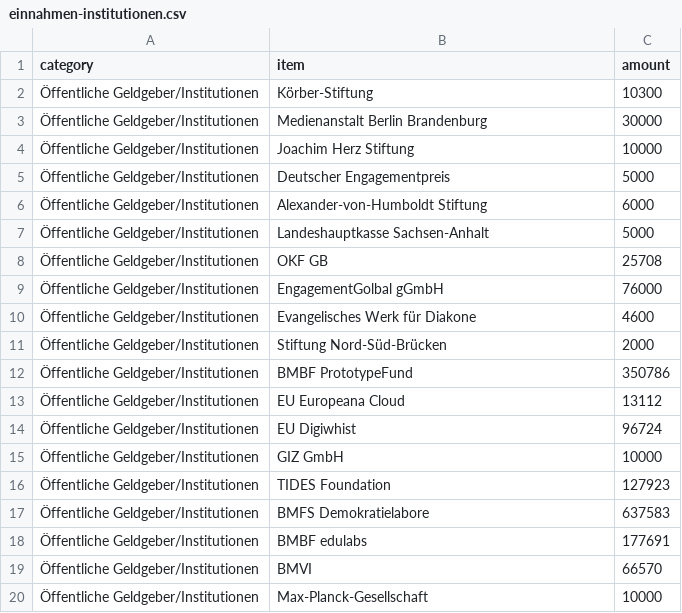
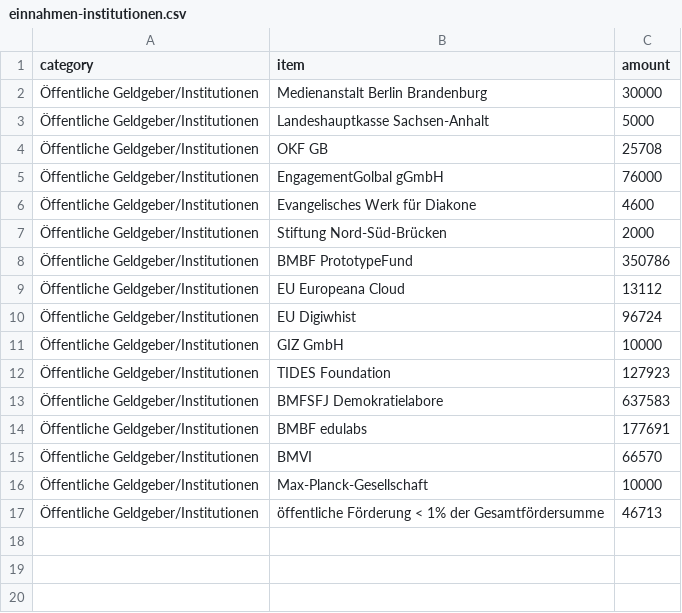
Before and after one commit to okfde/okfn.de, a CSV file: static/okf/finanzierung/einnahmen-institutionen.csv, drawn as a sheet.

Commit message:
änderungen an den finanzierungstabellen

```diff
--- a/static/okf/finanzierung/einnahmen-institutionen.csv
+++ b/static/okf/finanzierung/einnahmen-institutionen.csv
@@ -1,7 +1,3 @@
 category,item,amount
-Öffentliche Geldgeber/Institutionen,Körber-Stiftung,10300
 Öffentliche Geldgeber/Institutionen,Medienanstalt Berlin Brandenburg,30000
-Öffentliche Geldgeber/Institutionen,Joachim Herz Stiftung,10000
-Öffentliche Geldgeber/Institutionen,Deutscher Engagementpreis,5000
-Öffentliche Geldgeber/Institutionen,Alexander-von-Humboldt Stiftung,6000
 Öffentliche Geldgeber/Institutionen,Landeshauptkasse Sachsen-Anhalt,5000
@@ -16,3 +12,3 @@ category,item,amount
 Öffentliche Geldgeber/Institutionen,TIDES Foundation,127923
-Öffentliche Geldgeber/Institutionen,BMFS Demokratielabore,637583
+Öffentliche Geldgeber/Institutionen,BMFSFJ Demokratielabore,637583
 Öffentliche Geldgeber/Institutionen,BMBF edulabs,177691
@@ -20 +16,2 @@ category,item,amount
 Öffentliche Geldgeber/Institutionen,Max-Planck-Gesellschaft,10000
+Öffentliche Geldgeber/Institutionen,öffentliche Förderung < 1% der Gesamtfördersumme,46713
```
Also changed, not shown: static/okf/finanzierung/einnahmen-spenden.csv, 7 other files.
